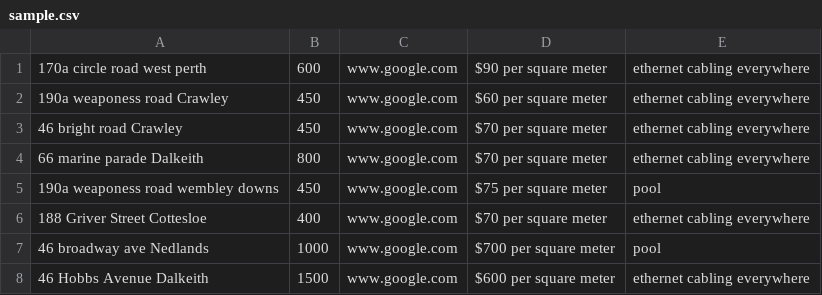
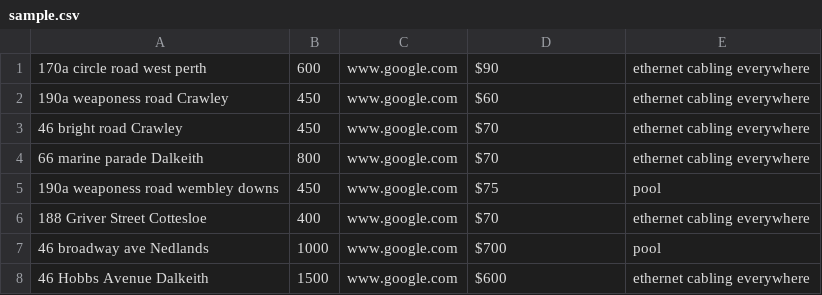
Before and after one commit to Hillnw/exam-prep, a CSV file: sample.csv, drawn as a sheet.

Commit message:
Update sample.csv

```diff
--- a/sample.csv
+++ b/sample.csv
@@ -1,8 +1,8 @@
-170a circle road west perth,600,www.google.com,$90 per square meter,ethernet cabling everywhere
-190a weaponess road Crawley,450,www.google.com,$60 per square meter,ethernet cabling everywhere
-46 bright road Crawley,450,www.google.com,$70 per square meter,ethernet cabling everywhere
-66 marine parade Dalkeith,800,www.google.com,$70 per square meter,ethernet cabling everywhere
-190a weaponess road wembley downs,450,www.google.com,$75 per square meter,pool
-188 Griver Street Cottesloe,400,www.google.com,$70 per square meter,ethernet cabling everywhere
-46 broadway ave Nedlands,1000,www.google.com,$700 per square meter,pool
-46 Hobbs Avenue Dalkeith,1500,www.google.com,$600 per square meter,ethernet cabling everywhere
+170a circle road west perth,600,www.google.com,$90,ethernet cabling everywhere
+190a weaponess road Crawley,450,www.google.com,$60,ethernet cabling everywhere
+46 bright road Crawley,450,www.google.com,$70,ethernet cabling everywhere
+66 marine parade Dalkeith,800,www.google.com,$70,ethernet cabling everywhere
+190a weaponess road wembley downs,450,www.google.com,$75,pool
+188 Griver Street Cottesloe,400,www.google.com,$70,ethernet cabling everywhere
+46 broadway ave Nedlands,1000,www.google.com,$700,pool
+46 Hobbs Avenue Dalkeith,1500,www.google.com,$600,ethernet cabling everywhere
```
